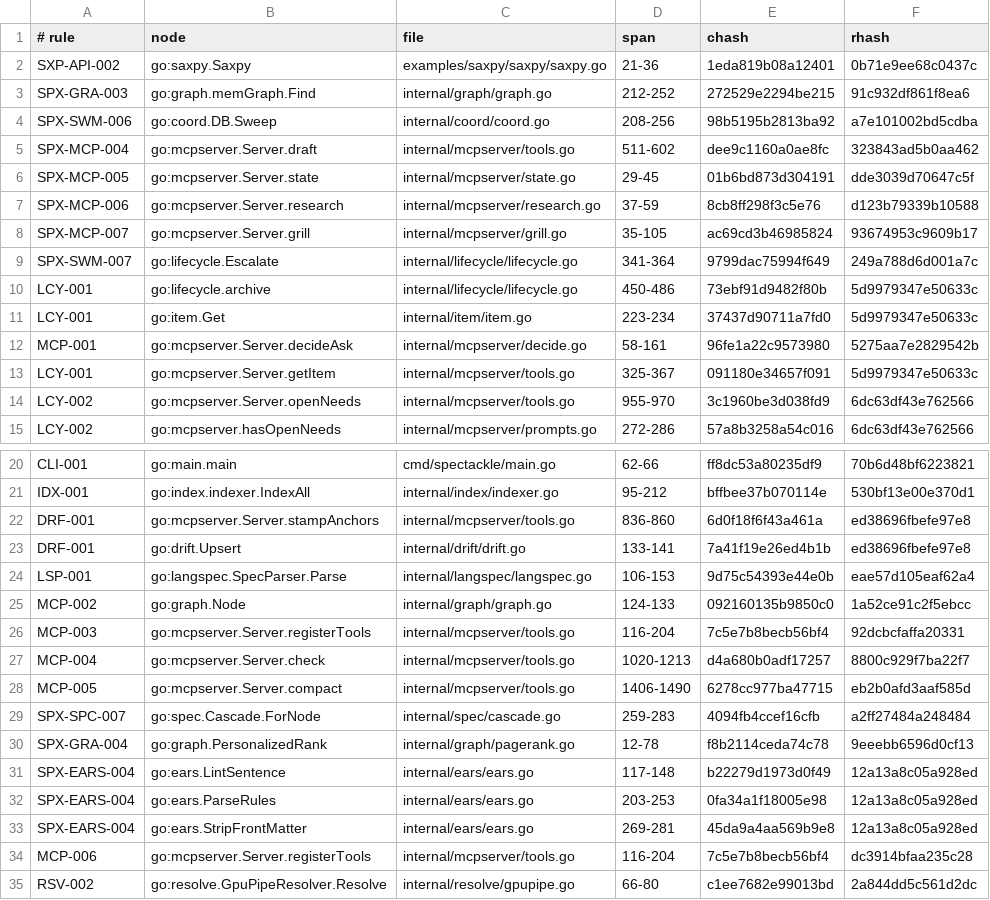
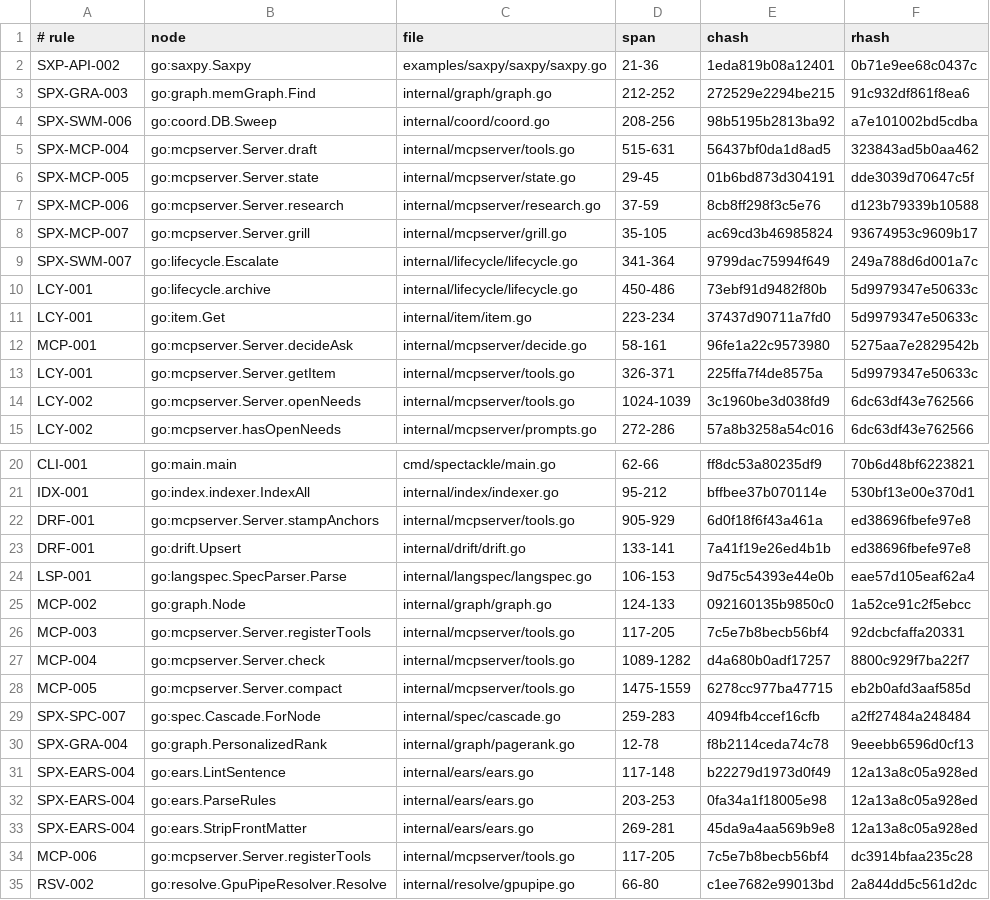
Before and after one commit to jxsl13/spectackle, a TSV file: .spectackle/anchors.tsv, drawn as a sheet; only a part is shown, gaps mark what is left out.

```diff
--- a/.spectackle/anchors.tsv
+++ b/.spectackle/anchors.tsv
@@ -4,3 +4,3 @@ SPX-GRA-003	go:graph.memGraph.Find	internal/graph/graph.go	212-252	272529e2294be
 SPX-SWM-006	go:coord.DB.Sweep	internal/coord/coord.go	208-256	98b5195b2813ba92	a7e101002bd5cdba
-SPX-MCP-004	go:mcpserver.Server.draft	internal/mcpserver/tools.go	511-602	dee9c1160a0ae8fc	323843ad5b0aa462
+SPX-MCP-004	go:mcpserver.Server.draft	internal/mcpserver/tools.go	515-631	56437bf0da1d8ad5	323843ad5b0aa462
 SPX-MCP-005	go:mcpserver.Server.state	internal/mcpserver/state.go	29-45	01b6bd873d304191	dde3039d70647c5f
@@ -12,4 +12,4 @@ LCY-001	go:item.Get	internal/item/item.go	223-234	37437d90711a7fd0	5d9979347e506
 MCP-001	go:mcpserver.Server.decideAsk	internal/mcpserver/decide.go	58-161	96fe1a22c9573980	5275aa7e2829542b
-LCY-001	go:mcpserver.Server.getItem	internal/mcpserver/tools.go	325-367	091180e34657f091	5d9979347e50633c
-LCY-002	go:mcpserver.Server.openNeeds	internal/mcpserver/tools.go	955-970	3c1960be3d038fd9	6dc63df43e762566
+LCY-001	go:mcpserver.Server.getItem	internal/mcpserver/tools.go	326-371	225ffa7f4de8575a	5d9979347e50633c
+LCY-002	go:mcpserver.Server.openNeeds	internal/mcpserver/tools.go	1024-1039	3c1960be3d038fd9	6dc63df43e762566
 LCY-002	go:mcpserver.hasOpenNeeds	internal/mcpserver/prompts.go	272-286	57a8b3258a54c016	6dc63df43e762566
@@ -21,3 +21,3 @@ CLI-001	go:main.main	cmd/spectackle/main.go	62-66	ff8dc53a80235df9	70b6d48bf6223
 IDX-001	go:index.indexer.IndexAll	internal/index/indexer.go	95-212	bffbee37b070114e	530bf13e00e370d1
-DRF-001	go:mcpserver.Server.stampAnchors	internal/mcpserver/tools.go	836-860	6d0f18f6f43a461a	ed38696fbefe97e8
+DRF-001	go:mcpserver.Server.stampAnchors	internal/mcpserver/tools.go	905-929	6d0f18f6f43a461a	ed38696fbefe97e8
 DRF-001	go:drift.Upsert	internal/drift/drift.go	133-141	7a41f19e26ed4b1b	ed38696fbefe97e8
@@ -25,5 +25,5 @@ LSP-001	go:langspec.SpecParser.Parse	internal/langspec/langspec.go	106-153	9d75c
 MCP-002	go:graph.Node	internal/graph/graph.go	124-133	092160135b9850c0	1a52ce91c2f5ebcc
-MCP-003	go:mcpserver.Server.registerTools	internal/mcpserver/tools.go	116-204	7c5e7b8becb56bf4	92dcbcfaffa20331
-MCP-004	go:mcpserver.Server.check	internal/mcpserver/tools.go	1020-1213	d4a680b0adf17257	8800c929f7ba22f7
-MCP-005	go:mcpserver.Server.compact	internal/mcpserver/tools.go	1406-1490	6278cc977ba47715	eb2b0afd3aaf585d
+MCP-003	go:mcpserver.Server.registerTools	internal/mcpserver/tools.go	117-205	7c5e7b8becb56bf4	92dcbcfaffa20331
+MCP-004	go:mcpserver.Server.check	internal/mcpserver/tools.go	1089-1282	d4a680b0adf17257	8800c929f7ba22f7
+MCP-005	go:mcpserver.Server.compact	internal/mcpserver/tools.go	1475-1559	6278cc977ba47715	eb2b0afd3aaf585d
 SPX-SPC-007	go:spec.Cascade.ForNode	internal/spec/cascade.go	259-283	4094fb4ccef16cfb	a2ff27484a248484
@@ -33,3 +33,3 @@ SPX-EARS-004	go:ears.ParseRules	internal/ears/ears.go	203-253	0fa34a1f18005e98	1
 SPX-EARS-004	go:ears.StripFrontMatter	internal/ears/ears.go	269-281	45da9a4aa569b9e8	12a13a8c05a928ed
-MCP-006	go:mcpserver.Server.registerTools	internal/mcpserver/tools.go	116-204	7c5e7b8becb56bf4	dc3914bfaa235c28
+MCP-006	go:mcpserver.Server.registerTools	internal/mcpserver/tools.go	117-205	7c5e7b8becb56bf4	dc3914bfaa235c28
 RSV-002	go:resolve.GpuPipeResolver.Resolve	internal/resolve/gpupipe.go	66-80	c1ee7682e99013bd	2a844dd5c561d2dc
```
Also changed, not shown: 4 other files.
